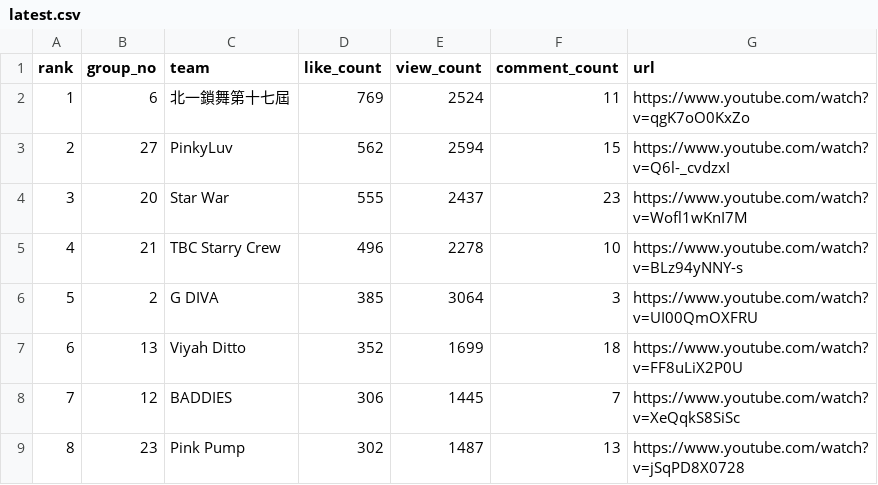
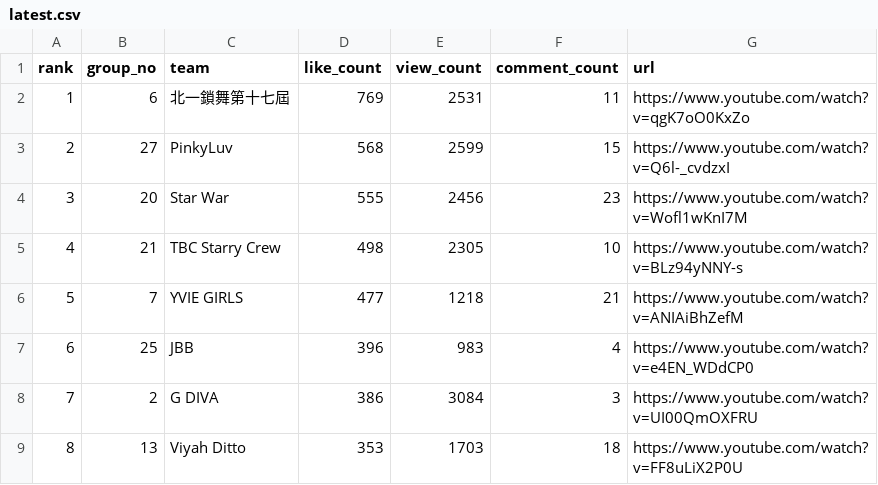
Before and after one commit to redyjohn/youtubecount, a CSV file: docs/latest.csv, drawn as a sheet; only a part is shown; the diff covers the shown part only.

```diff
--- a/docs/latest.csv
+++ b/docs/latest.csv
@@ -1,9 +1,9 @@
 rank,group_no,team,like_count,view_count,comment_count,url
-1,6,北一鎖舞第十七屆,769,2524,11,https://www.youtube.com/watch?v=qgK7oO0KxZo
-2,27,PinkyLuv,562,2594,15,https://www.youtube.com/watch?v=Q6l-_cvdzxI
-3,20,Star War,555,2437,23,https://www.youtube.com/watch?v=Wofl1wKnI7M
-4,21,TBC Starry Crew,496,2278,10,https://www.youtube.com/watch?v=BLz94yNNY-s
-5,2,G DIVA,385,3064,3,https://www.youtube.com/watch?v=UI00QmOXFRU
-6,13,Viyah Ditto,352,1699,18,https://www.youtube.com/watch?v=FF8uLiX2P0U
-7,12,BADDIES,306,1445,7,https://www.youtube.com/watch?v=XeQqkS8SiSc
-8,23,Pink Pump,302,1487,13,https://www.youtube.com/watch?v=jSqPD8X0728
+1,6,北一鎖舞第十七屆,769,2531,11,https://www.youtube.com/watch?v=qgK7oO0KxZo
+2,27,PinkyLuv,568,2599,15,https://www.youtube.com/watch?v=Q6l-_cvdzxI
+3,20,Star War,555,2456,23,https://www.youtube.com/watch?v=Wofl1wKnI7M
+4,21,TBC Starry Crew,498,2305,10,https://www.youtube.com/watch?v=BLz94yNNY-s
+5,7,YVIE GIRLS,477,1218,21,https://www.youtube.com/watch?v=ANIAiBhZefM
+6,25,JBB,396,983,4,https://www.youtube.com/watch?v=e4EN_WDdCP0
+7,2,G DIVA,386,3084,3,https://www.youtube.com/watch?v=UI00QmOXFRU
+8,13,Viyah Ditto,353,1703,18,https://www.youtube.com/watch?v=FF8uLiX2P0U
```
Also changed, not shown: 44 edited cells elsewhere in this file, output/latest.csv, 4 other files.
